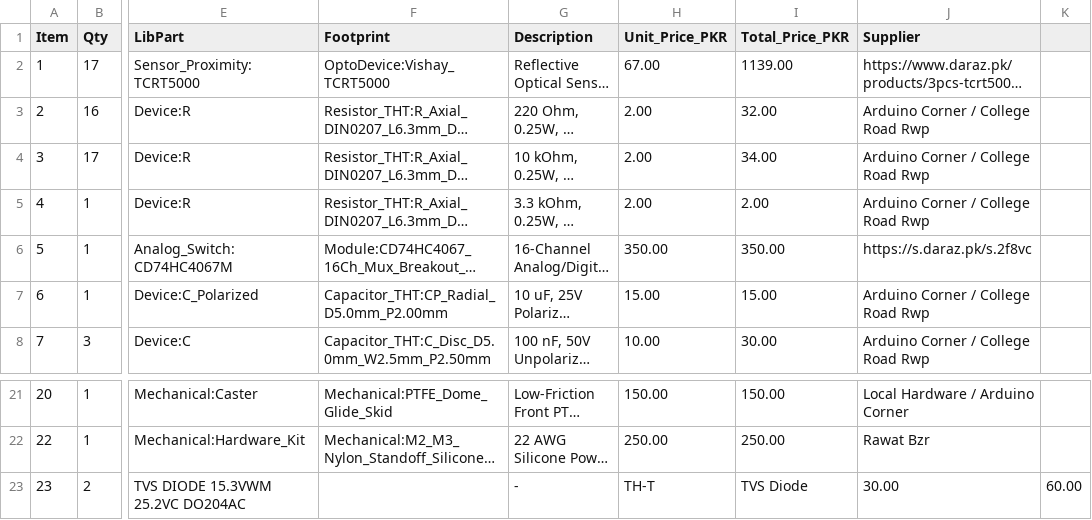
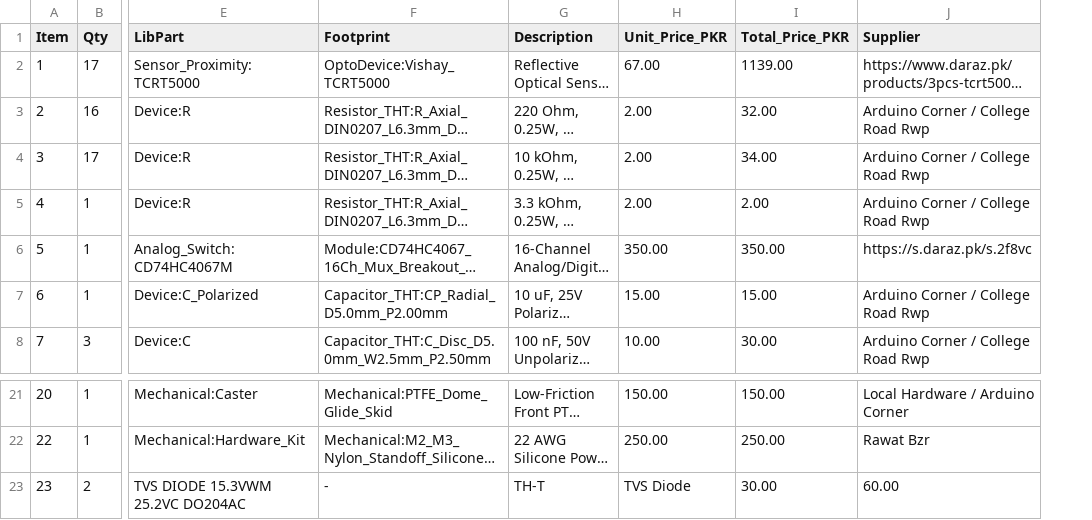
Before and after one commit to uzzambutt/IRS-LFR, a CSV file: BOM.csv, drawn as a sheet; only a part is shown, gaps mark what is left out; long unchanged cells end in …; the diff names each change by its address in the sheet, - before the commit and + after, or states it on an @@ line.

Commit message:
Update BOM.csv

```diff
--- a/BOM.csv
+++ b/BOM.csv
-column K, row 23: 60.00
-F23 (Footprint): (empty)
+F23 (Footprint): -
-G23 (Description): -
+G23 (Description): TH-T
-H23 (Unit_Price_PKR): TH-T
+H23 (Unit_Price_PKR): TVS Diode
-I23 (Total_Price_PKR): TVS Diode
+I23 (Total_Price_PKR): 30.00
-J23 (Supplier): 30.00
+J23 (Supplier): 60.00
```
